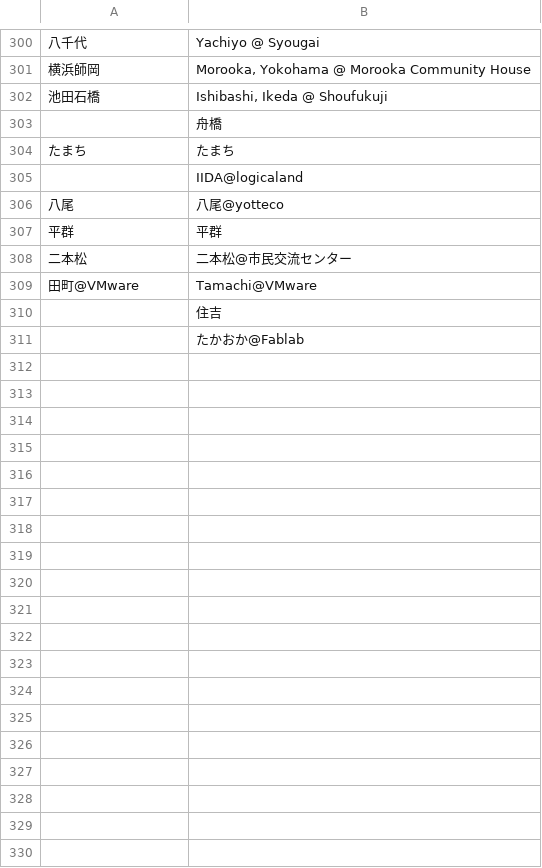
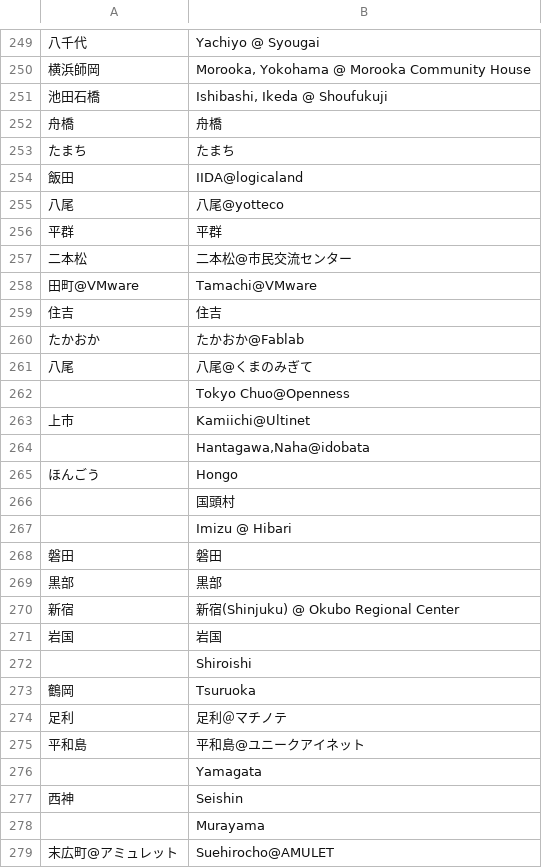
Before and after one commit to coderdojo-japan/map.coderdojo.jp, a CSV file: dojo2dojo.csv, drawn as a sheet; only a part is shown, gaps mark what is left out; addresses are those after the commit; the diff covers the shown part only; the diff names each change by its address in the sheet, - before the commit and + after, or states it on an @@ line.

```diff
--- a/dojo2dojo.csv
+++ b/dojo2dojo.csv
-A252: (empty)
+A252: 舟橋
-A254: (empty)
+A254: 飯田
+row 259: 住吉 | 住吉
+row 260: たかおか | たかおか@Fablab
+row 261: 八尾 | 八尾@くまのみぎて
-B262: 住吉
+B262: Tokyo Chuo@Openness
+row 263: 上市 | Kamiichi@Ultinet
-B264: たかおか@Fablab
+B264: Hantagawa,Naha@idobata
+row 265: ほんごう | Hongo
+row 266:  | 国頭村
+row 267:  | Imizu @ Hibari
+row 268: 磐田 | 磐田
+row 269: 黒部 | 黒部
+row 270: 新宿 | 新宿(Shinjuku) @ Okubo Regional Center
+row 271: 岩国 | 岩国
+row 272:  | Shiroishi
+row 273: 鶴岡 | Tsuruoka
+row 274: 足利 | 足利＠マチノテ
+row 275: 平和島 | 平和島@ユニークアイネット
+row 276:  | Yamagata
+row 277: 西神 | Seishin
+row 278:  | Murayama
+row 279: 末広町@アミュレット | Suehirocho@AMULET
```
Also changed, not shown: 9 added rows, 54 removed rows and 3 edited cells elsewhere in this file.
